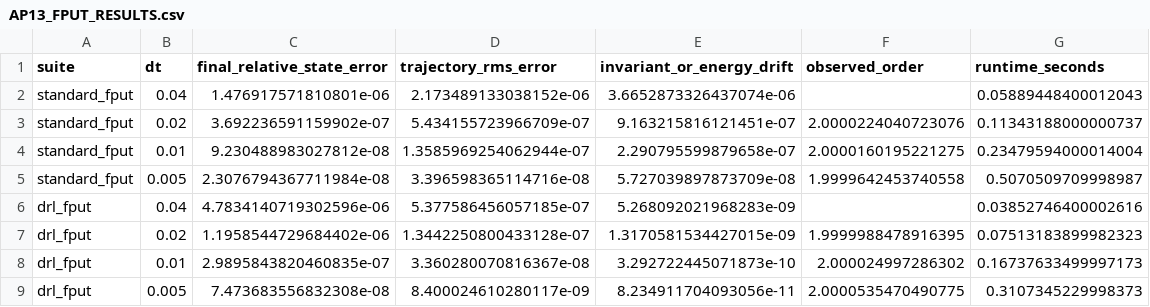
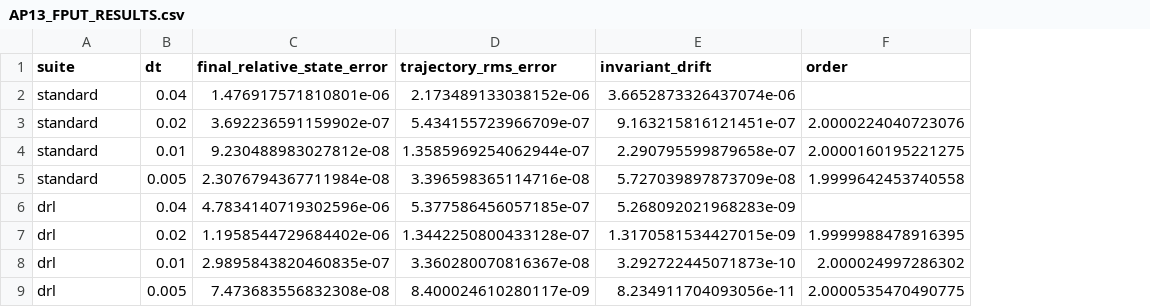
Before and after one commit to morrocwi/readout_universe, a CSV file: ap/results/AP13_FPUT_RESULTS.csv, drawn as a sheet; the diff names each change by its address in the sheet, - before the commit and + after, or states it on an @@ line.

```diff
--- a/ap/results/AP13_FPUT_RESULTS.csv
+++ b/ap/results/AP13_FPUT_RESULTS.csv
-column G (runtime_seconds), rows 2-9: 0.05889448400012043 | 0.11343188000000737 | 0.23479594000014004 | 0.5070509709998987 | 0.03852746400002616 | 0.07513183899982323 | 0.16737633499997173 | 0.3107345229998373
-E1: invariant_or_energy_drift
+E1: invariant_drift
-F1: observed_order
+F1: order
-A2:A5 (suite): standard_fput
+A2:A5 (suite): standard
-A6:A9 (suite): drl_fput
+A6:A9 (suite): drl
```
Also changed, not shown: 6 other files.
